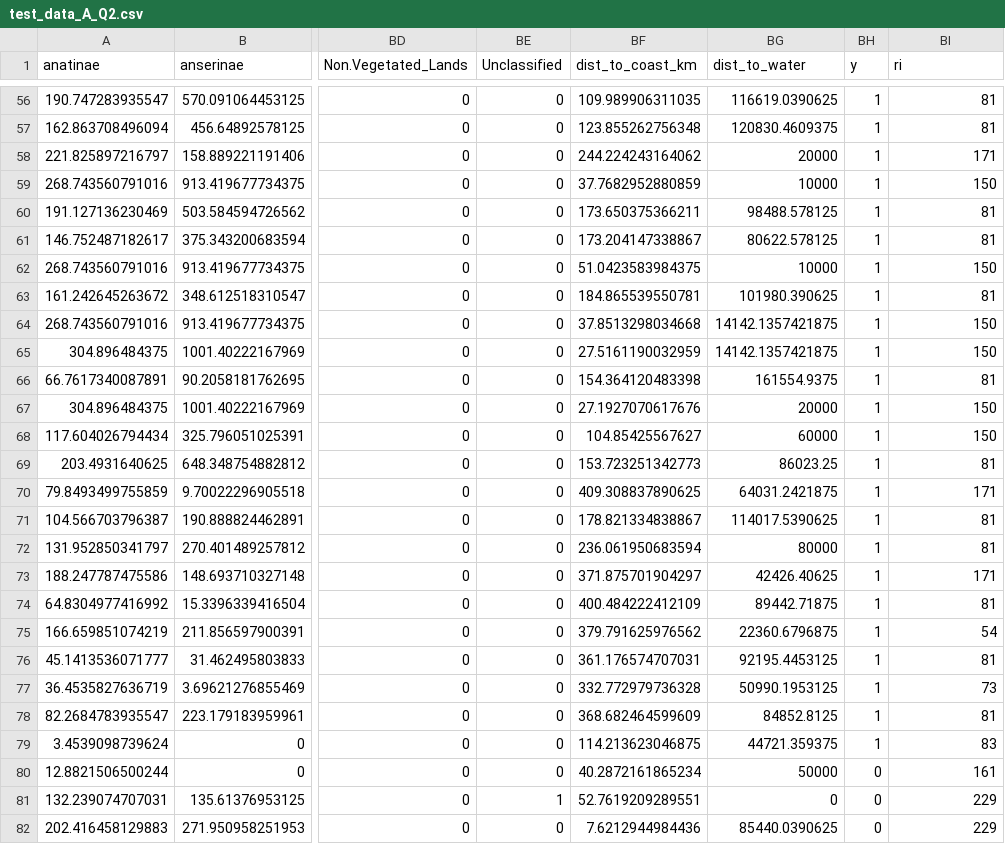
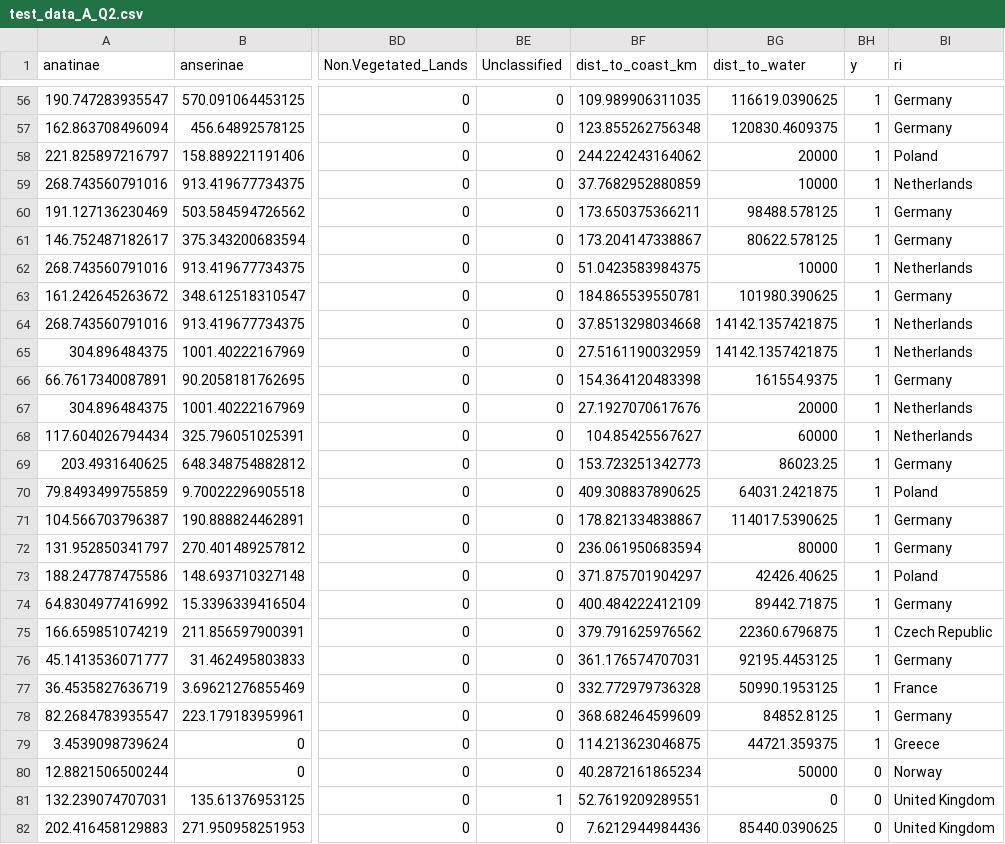
Before and after one commit to sarahhayes/avian_flu_sdm, a CSV file: training_sets/test_data_A_Q2.csv, drawn as a sheet; only a part is shown, gaps mark what is left out; the diff covers the shown part only; the diff names each change by its address in the sheet, - before the commit and + after, or states it on an @@ line.

```diff
--- a/training_sets/test_data_A_Q2.csv
+++ b/training_sets/test_data_A_Q2.csv
-BI56:BI57 (ri): 81
+BI56:BI57 (ri): Germany
-BI58 (ri): 171
+BI58 (ri): Poland
-BI59 (ri): 150
+BI59 (ri): Netherlands
-BI60:BI61 (ri): 81
+BI60:BI61 (ri): Germany
-BI62 (ri): 150
+BI62 (ri): Netherlands
-BI63 (ri): 81
+BI63 (ri): Germany
-BI64:BI65 (ri): 150
+BI64:BI65 (ri): Netherlands
-BI66 (ri): 81
+BI66 (ri): Germany
-BI67:BI68 (ri): 150
+BI67:BI68 (ri): Netherlands
-BI69 (ri): 81
+BI69 (ri): Germany
-BI70 (ri): 171
+BI70 (ri): Poland
-BI71:BI72 (ri): 81
+BI71:BI72 (ri): Germany
-BI73 (ri): 171
+BI73 (ri): Poland
-BI74 (ri): 81
+BI74 (ri): Germany
-BI75 (ri): 54
+BI75 (ri): Czech Republic
-BI76 (ri): 81
+BI76 (ri): Germany
-BI77 (ri): 73
+BI77 (ri): France
-BI78 (ri): 81
+BI78 (ri): Germany
-BI79 (ri): 83
+BI79 (ri): Greece
-BI80 (ri): 161
+BI80 (ri): Norway
-BI81:BI82 (ri): 229
+BI81:BI82 (ri): United Kingdom
```
Also changed, not shown: 128 edited cells elsewhere in this file, training_sets/test_data_A_Q3.csv, training_sets/test_data_A_Q4.csv, 10 other files.
